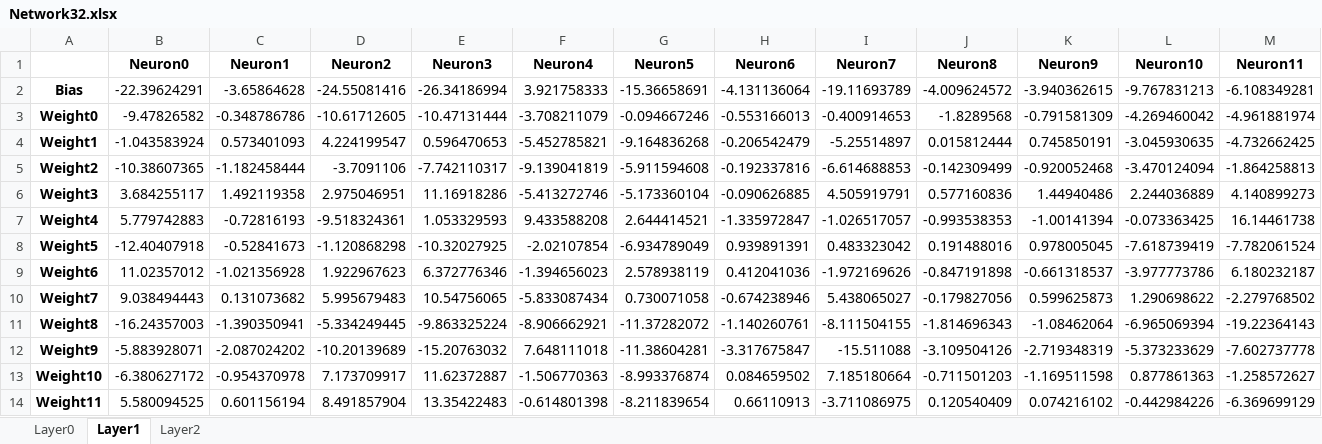
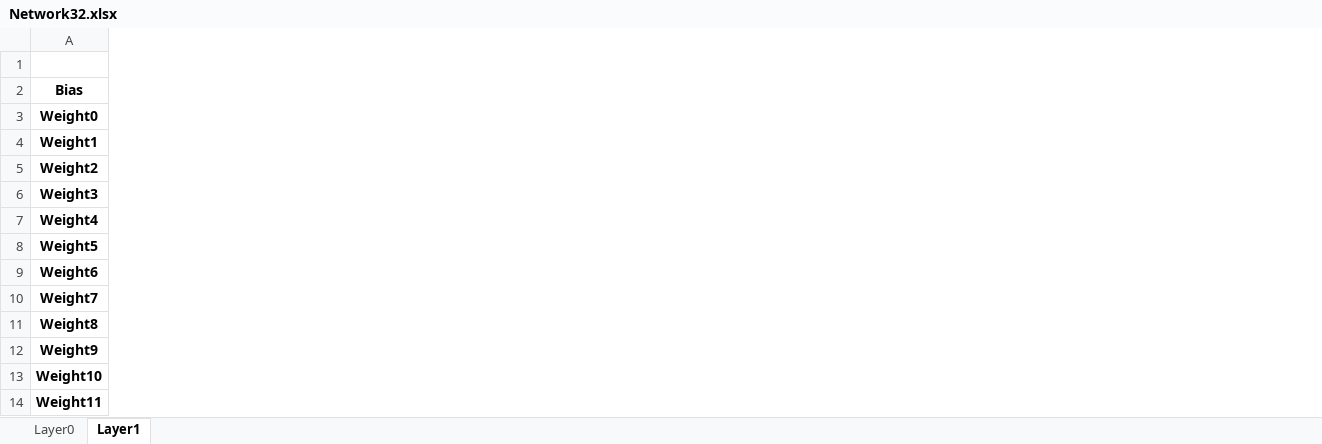
Before and after one commit to Jorgegar96/Artificial-Neural-Networks, an Excel workbook: Networks/Parte4/Excel/Network32.xlsx, sheet Layer1, drawn as a sheet; only a part is shown; values as stored, in another font and other column widths than the file's, no borders; removed rows and columns are numbered as before the commit, all else as after; the diff covers the shown part only; the diff names each change by its address in the sheet, - before the commit and + after, or states it on an @@ line.

```diff
--- a/Networks/Parte4/Excel/Network32.xlsx (sheet Layer1)
+++ b/Networks/Parte4/Excel/Network32.xlsx (sheet Layer1)
-sheet tab: Layer2
-column B, rows 1-14: Neuron0 | -22.39624291 | -9.47826582 | -1.043583924 | -10.38607365 | 3.684255117 | 5.779742883 | -12.40407918 | 11.02357012 | 9.038494443 | -16.24357003 | -5.883928071 | -6.380627172 | 5.580094525
-column C, rows 1-14: Neuron1 | -3.65864628 | -0.348786786 | 0.573401093 | -1.182458444 | 1.492119358 | -0.72816193 | -0.52841673 | -1.021356928 | 0.131073682 | -1.390350941 | -2.087024202 | -0.954370978 | 0.601156194
-column D, rows 1-14: Neuron2 | -24.55081416 | -10.61712605 | 4.224199547 | -3.7091106 | 2.975046951 | -9.518324361 | -1.120868298 | 1.922967623 | 5.995679483 | -5.334249445 | -10.20139689 | 7.173709917 | 8.491857904
-column E, rows 1-14: Neuron3 | -26.34186994 | -10.47131444 | 0.596470653 | -7.742110317 | 11.16918286 | 1.053329593 | -10.32027925 | 6.372776346 | 10.54756065 | -9.863325224 | -15.20763032 | 11.62372887 | 13.35422483
-column F, rows 1-14: Neuron4 | 3.921758333 | -3.708211079 | -5.452785821 | -9.139041819 | -5.413272746 | 9.433588208 | -2.02107854 | -1.394656023 | -5.833087434 | -8.906662921 | 7.648111018 | -1.506770363 | -0.614801398
-column G, rows 1-14: Neuron5 | -15.36658691 | -0.094667246 | -9.164836268 | -5.911594608 | -5.173360104 | 2.644414521 | -6.934789049 | 2.578938119 | 0.730071058 | -11.37282072 | -11.38604281 | -8.993376874 | -8.211839654
-column H, rows 1-14: Neuron6 | -4.131136064 | -0.553166013 | -0.206542479 | -0.192337816 | -0.090626885 | -1.335972847 | 0.939891391 | 0.412041036 | -0.674238946 | -1.140260761 | -3.317675847 | 0.084659502 | 0.66110913
-column I, rows 1-14: Neuron7 | -19.11693789 | -0.400914653 | -5.25514897 | -6.614688853 | 4.505919791 | -1.026517057 | 0.483323042 | -1.972169626 | 5.438065027 | -8.111504155 | -15.511088 | 7.185180664 | -3.711086975
-column J, rows 1-14: Neuron8 | -4.009624572 | -1.8289568 | 0.015812444 | -0.142309499 | 0.577160836 | -0.993538353 | 0.191488016 | -0.847191898 | -0.179827056 | -1.814696343 | -3.109504126 | -0.711501203 | 0.120540409
-column K, rows 1-14: Neuron9 | -3.940362615 | -0.791581309 | 0.745850191 | -0.920052468 | 1.44940486 | -1.00141394 | 0.978005045 | -0.661318537 | 0.599625873 | -1.08462064 | -2.719348319 | -1.169511598 | 0.074216102
-column L, rows 1-14: Neuron10 | -9.767831213 | -4.269460042 | -3.045930635 | -3.470124094 | 2.244036889 | -0.073363425 | -7.618739419 | -3.977773786 | 1.290698622 | -6.965069394 | -5.373233629 | 0.877861363 | -0.442984226
-column M, rows 1-14: Neuron11 | -6.108349281 | -4.961881974 | -4.732662425 | -1.864258813 | 4.140899273 | 16.14461738 | -7.782061524 | 6.180232187 | -2.279768502 | -19.22364143 | -7.602737778 | -1.258572627 | -6.369699129
```
Also changed, not shown: 1 added column and 20 removed columns elsewhere in this sheet, sheet Layer0, Networks/Parte4/Excel/Network16.xlsx, Networks/Parte4/errors.xlsx, 12 other files.
